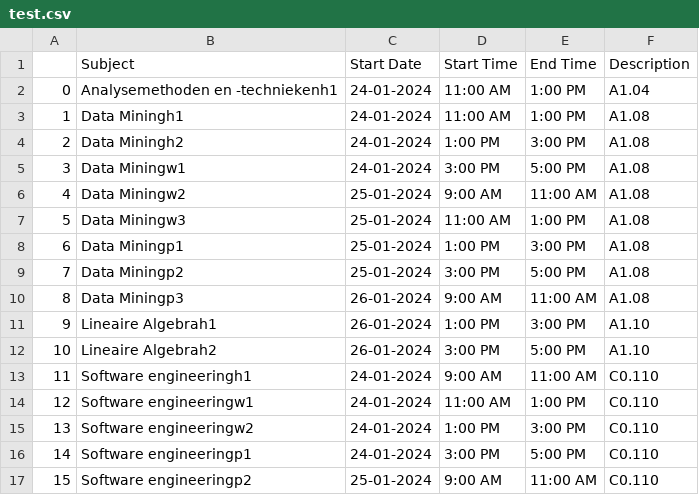
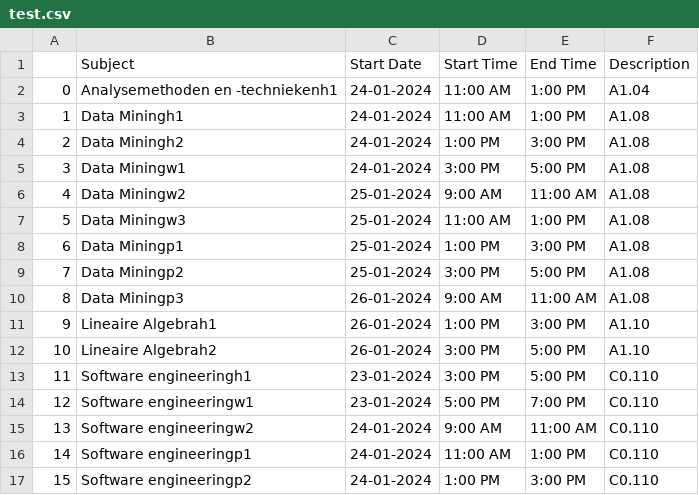
Before and after one commit to VVoetz/WSV, a CSV file: code/visualisation/calendar_csv/test.csv, drawn as a sheet.

```diff
--- a/code/visualisation/calendar_csv/test.csv
+++ b/code/visualisation/calendar_csv/test.csv
@@ -12,6 +12,6 @@
 10,Lineaire Algebrah2,26-01-2024,3:00 PM,5:00 PM,A1.10
-11,Software engineeringh1,24-01-2024,9:00 AM,11:00 AM,C0.110
-12,Software engineeringw1,24-01-2024,11:00 AM,1:00 PM,C0.110
-13,Software engineeringw2,24-01-2024,1:00 PM,3:00 PM,C0.110
-14,Software engineeringp1,24-01-2024,3:00 PM,5:00 PM,C0.110
-15,Software engineeringp2,25-01-2024,9:00 AM,11:00 AM,C0.110
+11,Software engineeringh1,23-01-2024,3:00 PM,5:00 PM,C0.110
+12,Software engineeringw1,23-01-2024,5:00 PM,7:00 PM,C0.110
+13,Software engineeringw2,24-01-2024,9:00 AM,11:00 AM,C0.110
+14,Software engineeringp1,24-01-2024,11:00 AM,1:00 PM,C0.110
+15,Software engineeringp2,24-01-2024,1:00 PM,3:00 PM,C0.110
```
Also changed, not shown: code/visualisation/calendar_csv/calendar.csv, 1 other file.
